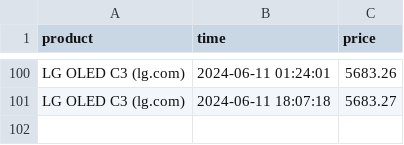
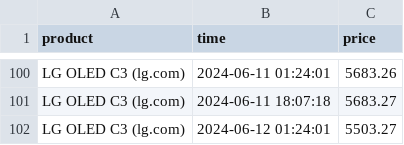
Before and after one commit to parklez/price-monitor-alerter, a CSV file: prices.csv, drawn as a sheet; only a part is shown, gaps mark what is left out; the diff names each change by its address in the sheet, - before the commit and + after, or states it on an @@ line.

Commit message:
[Cron] - Update prices.csv

```diff
--- a/prices.csv
+++ b/prices.csv
+row 102: LG OLED C3 (lg.com) | 2024-06-12 01:24:01 | 5503.27
```
